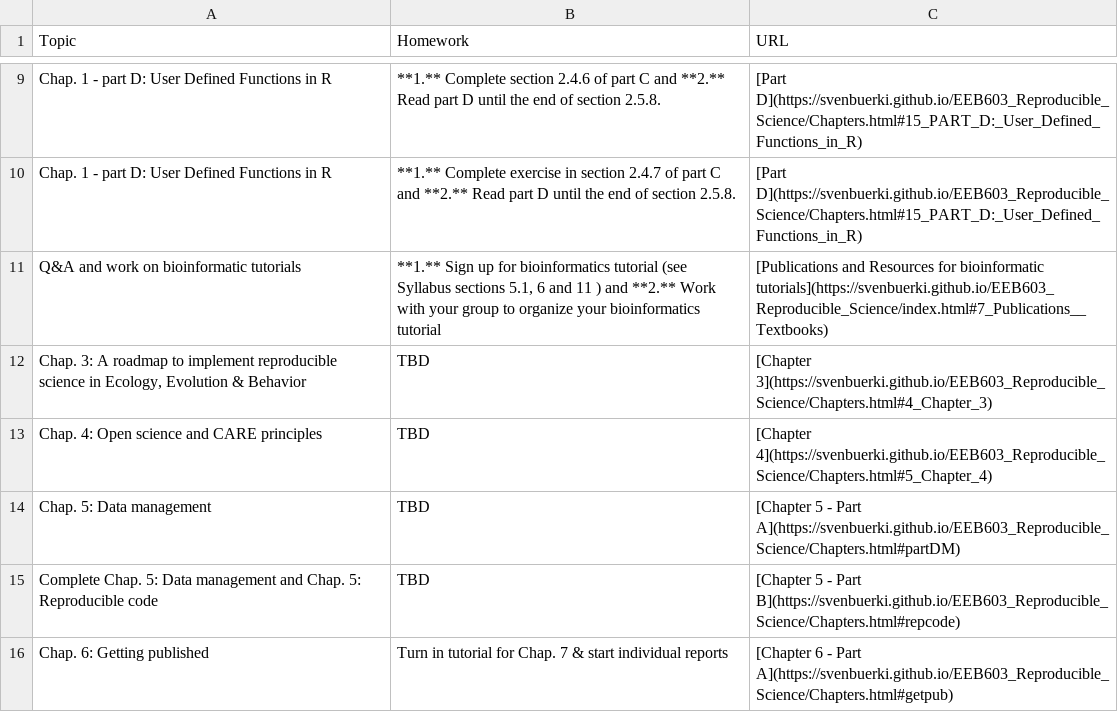
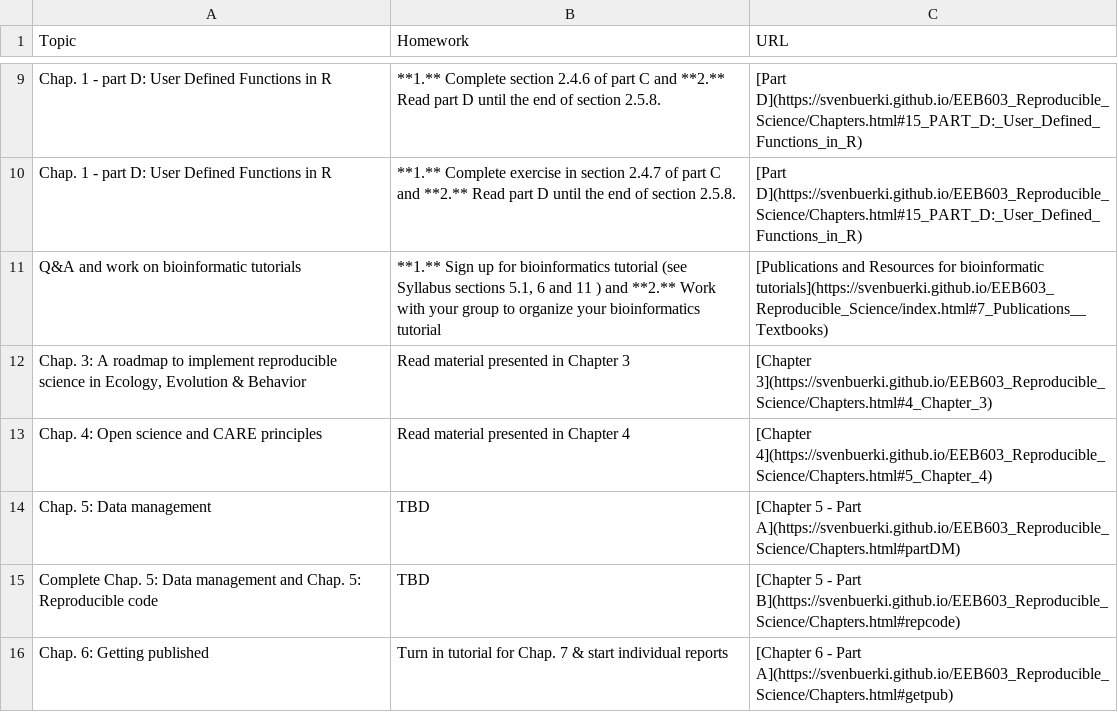
Before and after one commit to svenbuerki/EEB603_Reproducible_Science, a CSV file: Data/Timetable_EEB603_topic_tasks.csv, drawn as a sheet; only a part is shown, gaps mark what is left out.

Commit message:
Udpated Chapters (Chap. 3) and Timetable

```diff
--- a/Data/Timetable_EEB603_topic_tasks.csv
+++ b/Data/Timetable_EEB603_topic_tasks.csv
@@ -11,4 +11,4 @@ Chap. 1 - part D: User Defined Functions in R,**1.** Complete exercise in sectio
 Q&A and work on bioinformatic tutorials,"**1.** Sign up for bioinformatics tutorial (see Syllabus sections 5.1, 6 and 11 ) and **2.** Work with your group to organize your bioinformatics tutorial",[Publications and Resources for bioinformatic tutorials](https://svenbuerki.github.io/EEB603_Reproducible_Science/index.html#7_Publications__Textbooks)
-"Chap. 3: A roadmap to implement reproducible science in Ecology, Evolution & Behavior",TBD,[Chapter 3](https://svenbuerki.github.io/EEB603_Reproducible_Science/Chapters.html#4_Chapter_3)
-Chap. 4: Open science and CARE principles,TBD,[Chapter 4](https://svenbuerki.github.io/EEB603_Reproducible_Science/Chapters.html#5_Chapter_4)
+"Chap. 3: A roadmap to implement reproducible science in Ecology, Evolution & Behavior",Read material presented in Chapter 3,[Chapter 3](https://svenbuerki.github.io/EEB603_Reproducible_Science/Chapters.html#4_Chapter_3)
+Chap. 4: Open science and CARE principles,Read material presented in Chapter 4,[Chapter 4](https://svenbuerki.github.io/EEB603_Reproducible_Science/Chapters.html#5_Chapter_4)
 Chap. 5: Data management,TBD,[Chapter 5 - Part A](https://svenbuerki.github.io/EEB603_Reproducible_Science/Chapters.html#partDM)
```
Also changed, not shown: 3 other files.
